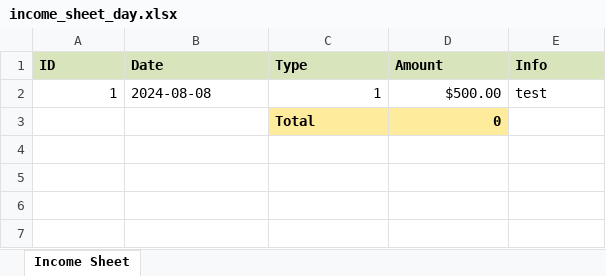
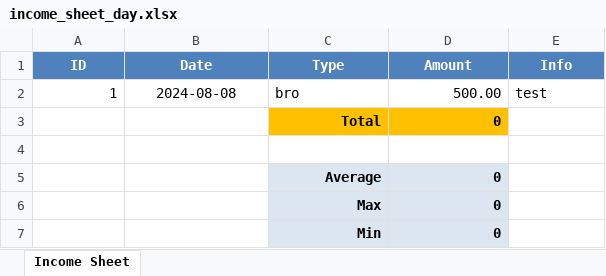
Before and after one commit to Meliani-Mehdi/finance-web, an Excel workbook: sheets/income_sheet_day.xlsx, sheet Income Sheet, drawn as a sheet; values as stored, in another font and other column widths than the file's, no borders; conditional formats not drawn; the diff names each change by its address in the sheet, - before the commit and + after, or states it on an @@ line.

Commit message:
completed worksheets making and adding income and expenses

```diff
--- a/sheets/income_sheet_day.xlsx (sheet Income Sheet)
+++ b/sheets/income_sheet_day.xlsx (sheet Income Sheet)
@@ A1:E1 fill: #D7E4BC → #4F81BD, text colour: black → #FFFFFF, alignment: left → center @@
-B2 alignment: left
+B2 alignment: center
-C2 (Type): 1
+C2 (Type): bro
-D2 (Amount): $500.00
+D2 (Amount): 500.00
-C3:D3 fill: #FFEB9C
+C3:D3 fill: #FFC000
-C3 alignment: left
+C3 alignment: right
+row 4: (empty)
+row 5:  |  | Average | 0
+row 6:  |  | Max | 0
+row 7:  |  | Min | 0
```
Also changed, not shown: 7 other files.
